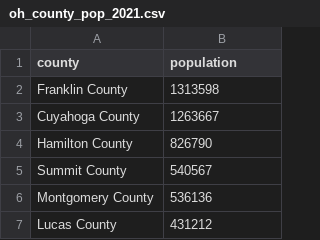
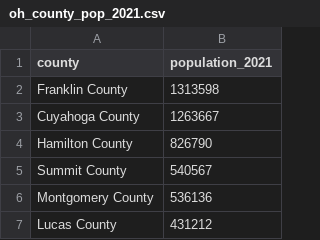
Before and after one commit to adbX/ise-533-hw1, a CSV file: data/oh_county_pop_2021.csv, drawn as a sheet; only a part is shown.

Commit message:
add decennial census.gov populations

```diff
--- a/data/oh_county_pop_2021.csv
+++ b/data/oh_county_pop_2021.csv
@@ -1,2 +1,2 @@
-county,population
+county,population_2021
 Franklin County,1313598
```
Also changed, not shown: 8 other files.
